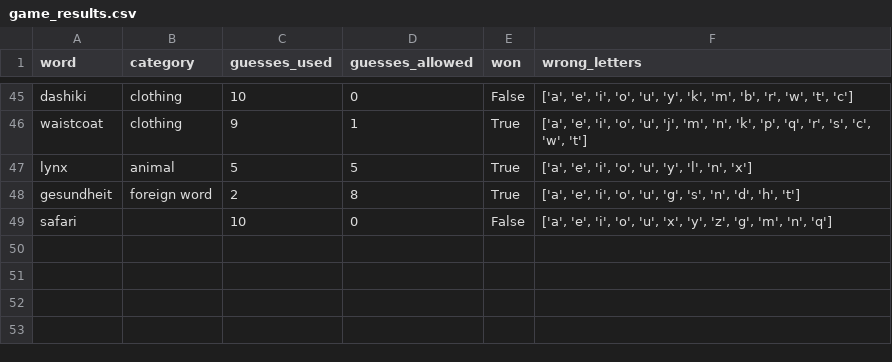
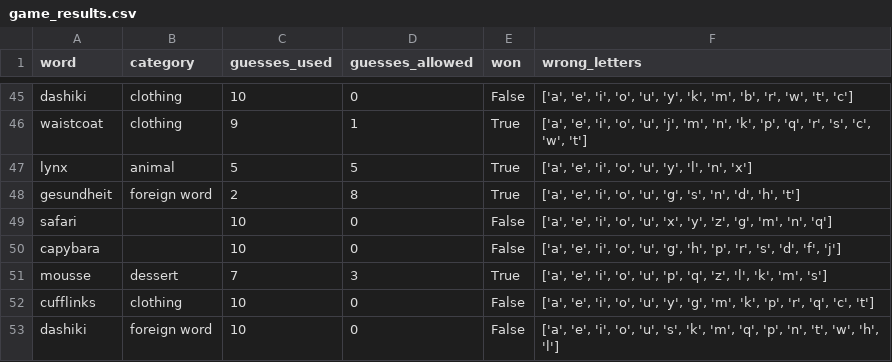
Before and after one commit to Erin-Diaz0812/hangman, a CSV file: game_results.csv, drawn as a sheet; only a part is shown, gaps mark what is left out.

Commit message:
bcd

```diff
--- a/game_results.csv
+++ b/game_results.csv
@@ -49 +49,5 @@ gesundheit,foreign word,2,8,True,"['a', 'e', 'i', 'o', 'u', 'g', 's', 'n', 'd',
 safari,,10,0,False,"['a', 'e', 'i', 'o', 'u', 'x', 'y', 'z', 'g', 'm', 'n', 'q']"
+capybara,,10,0,False,"['a', 'e', 'i', 'o', 'u', 'g', 'h', 'p', 'r', 's', 'd', 'f', 'j']"
+mousse,dessert,7,3,True,"['a', 'e', 'i', 'o', 'u', 'p', 'q', 'z', 'l', 'k', 'm', 's']"
+cufflinks,clothing,10,0,False,"['a', 'e', 'i', 'o', 'u', 'y', 'g', 'm', 'k', 'p', 'r', 'q', 'c', 't']"
+dashiki,foreign word,10,0,False,"['a', 'e', 'i', 'o', 'u', 's', 'k', 'm', 'q', 'p', 'n', 't', 'w', 'h', 'l']"
```
